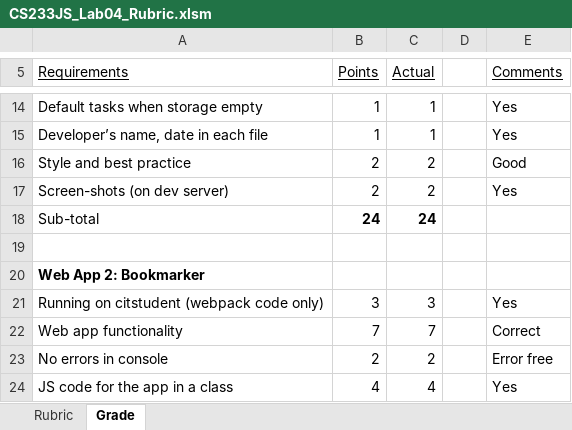
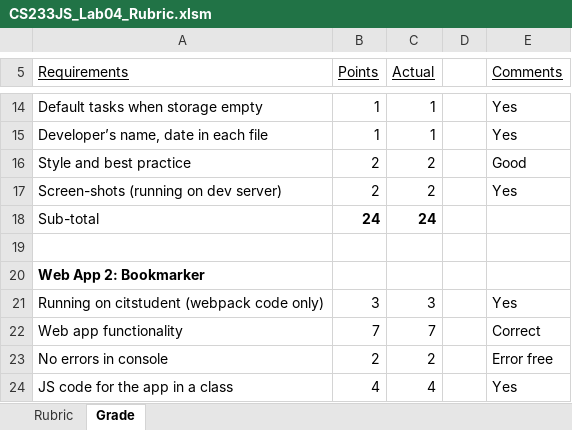
Before and after one commit to LCC-CIT/CS233JS-CourseMaterials, an Excel workbook: Labs/Lab04/CS233JS_Lab04_Rubric.xlsm, sheet Grade, drawn as a sheet; only a part is shown, gaps mark what is left out; values as stored, in another font and other column widths than the file's, no borders; charts and pictures not drawn; the diff names each change by its address in the sheet, - before the commit and + after, or states it on an @@ line.

Commit message:
Minor updates

```diff
--- a/Labs/Lab04/CS233JS_Lab04_Rubric.xlsm (sheet Grade)
+++ b/Labs/Lab04/CS233JS_Lab04_Rubric.xlsm (sheet Grade)
-A17 (Requirements): Screen-shots (on dev server)
+A17 (Requirements): Screen-shots (running on dev server)
```
Also changed, not shown: sheet Rubric, charts or pictures.
